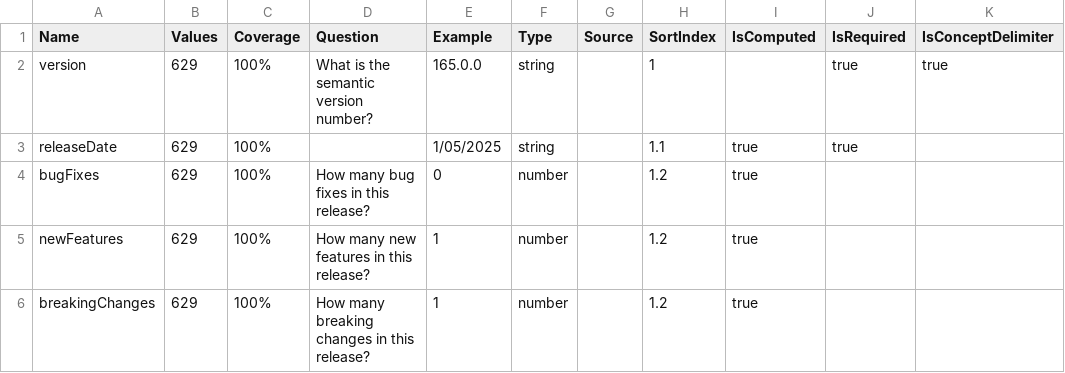
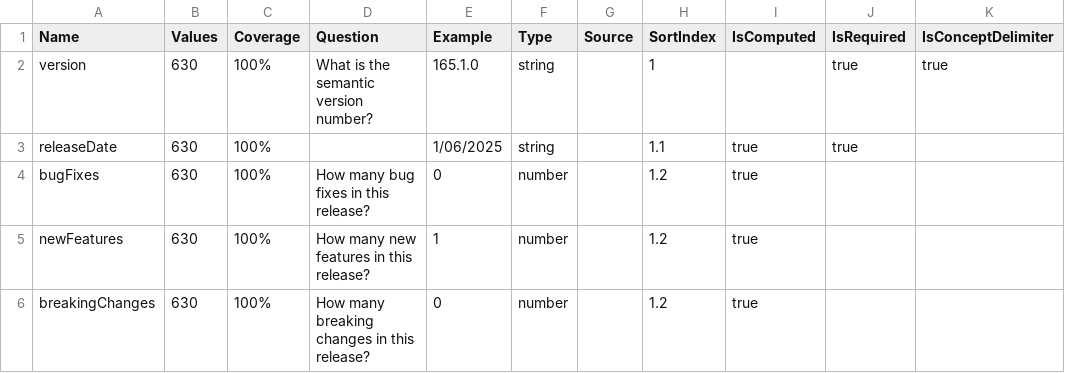
Before and after one commit to breck7/scroll, a TSV file: releaseNotesMeasures.tsv, drawn as a sheet; only a part is shown; the diff names each change by its address in the sheet, - before the commit and + after, or states it on an @@ line.

```diff
--- a/releaseNotesMeasures.tsv
+++ b/releaseNotesMeasures.tsv
-B2:B6 (Values): 629
+B2:B6 (Values): 630
-E2 (Example): 165.0.0
+E2 (Example): 165.1.0
-E3 (Example): 1/05/2025
+E3 (Example): 1/06/2025
-E6 (Example): 1
+E6 (Example): 0
```
Also changed, not shown: pages.csv, parserUsage.csv, 44 other files.
